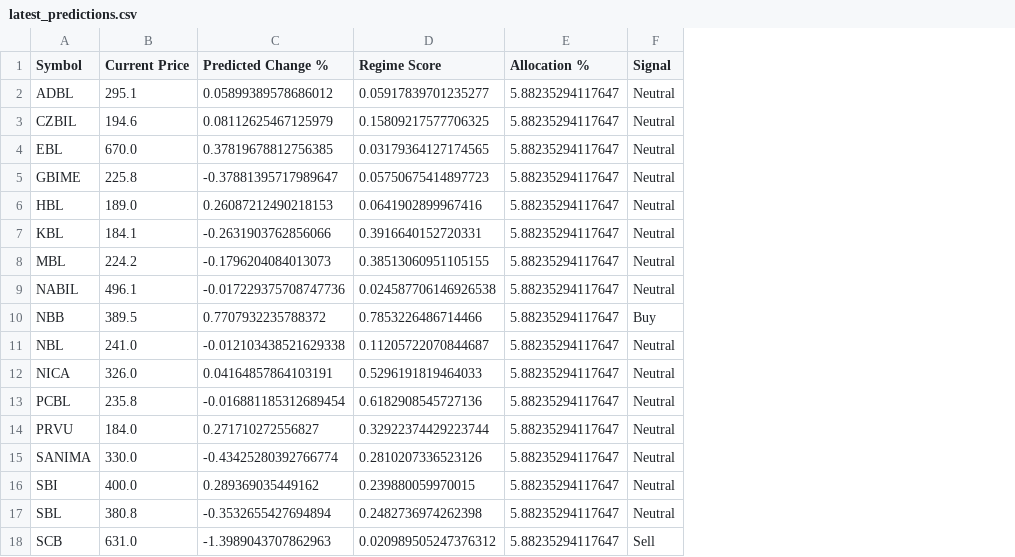
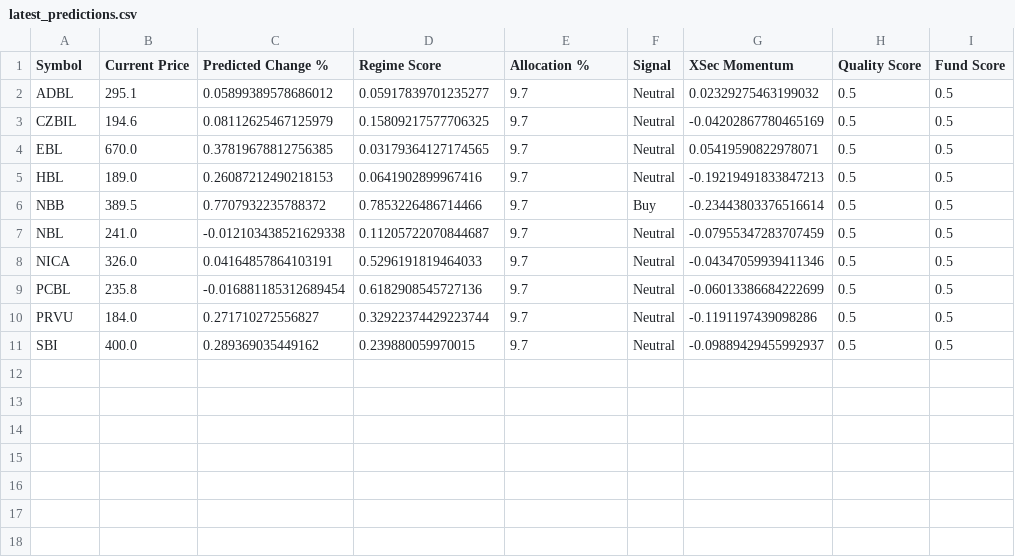
Before and after one commit to W4ashabii/agentic_nepse, a CSV file: latest_predictions.csv, drawn as a sheet; removed rows and columns are numbered as before the commit, all else as after; the diff names each change by its address in the sheet, - before the commit and + after, or states it on an @@ line.

```diff
--- a/latest_predictions.csv
+++ b/latest_predictions.csv
+column G (XSec Momentum), rows 2-11: 0.02329275463199032 | -0.04202867780465169 | 0.05419590822978071 | -0.19219491833847213 | -0.23443803376516614 | -0.07955347283707459 | -0.04347059939411346 | -0.06013386684222699 | -0.1191197439098286 | -0.09889429455992937
+column H (Quality Score), rows 2-11: all 0.5
+column I (Fund Score), rows 2-11: all 0.5
-E2:E4 (Allocation %): 5.88235294117647
+E2:E4 (Allocation %): 9.7
-row 5: GBIME | 225.8 | -0.37881395717989647 | 0.05750675414897723 | 5.88235294117647 | Neutral
-E5 (Allocation %): 5.88235294117647
+E5 (Allocation %): 9.7
-row 7: KBL | 184.1 | -0.2631903762856066 | 0.3916640152720331 | 5.88235294117647 | Neutral
-row 8: MBL | 224.2 | -0.1796204084013073 | 0.38513060951105155 | 5.88235294117647 | Neutral
-row 9: NABIL | 496.1 | -0.017229375708747736 | 0.024587706146926538 | 5.88235294117647 | Neutral
-E6:E10 (Allocation %): 5.88235294117647
+E6:E10 (Allocation %): 9.7
-row 15: SANIMA | 330.0 | -0.43425280392766774 | 0.2810207336523126 | 5.88235294117647 | Neutral
-E11 (Allocation %): 5.88235294117647
+E11 (Allocation %): 9.7
-row 17: SBL | 380.8 | -0.3532655427694894 | 0.2482736974262398 | 5.88235294117647 | Neutral
-row 18: SCB | 631.0 | -1.3989043707862963 | 0.020989505247376312 | 5.88235294117647 | Sell
```
Also changed, not shown: 4 other files.
